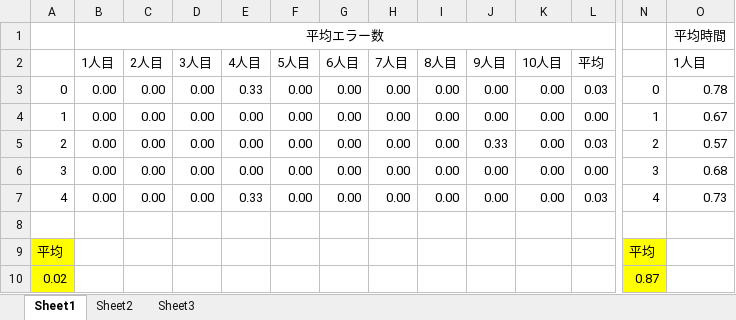
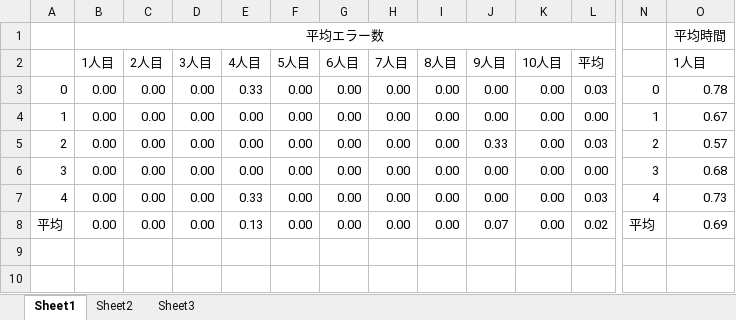
Before and after one commit to ljl0125/Menu_jikken, an Excel workbook: Data_all/Data_5_all.xlsx, sheet Sheet1, drawn as a sheet; only a part is shown, gaps mark what is left out; values as stored, in another font and other column widths than the file's, no borders; removed rows and columns are numbered as before the commit, all else as after; rows hold the shown columns only; the diff names each change by its address in the sheet, - before the commit and + after, or states it on an @@ line.

```diff
--- a/Data_all/Data_5_all.xlsx (sheet Sheet1)
+++ b/Data_all/Data_5_all.xlsx (sheet Sheet1)
-row 8: (empty)
+row 8: 平均 | 0.00 | 0.00 | 0.00 | 0.13 | 0.00 | 0.00 | 0.00 | 0.00 | 0.07 | 0.00 | 0.02 | 平均 | 0.69
-row 9: 平均 |  |  |  |  |  |  |  |  |  |  |  | 平均
-row 10: 0.02 |  |  |  |  |  |  |  |  |  |  |  | 0.87
```
Also changed, not shown: Data_all/Data_10_all.xlsx, Data_all/Data_4_all.xlsx, 9 other files.
